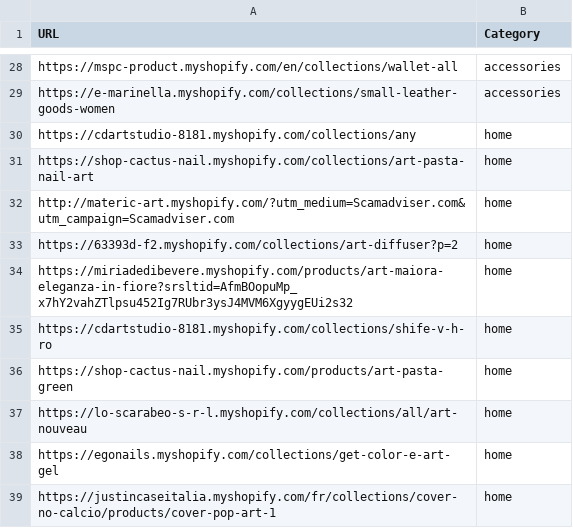
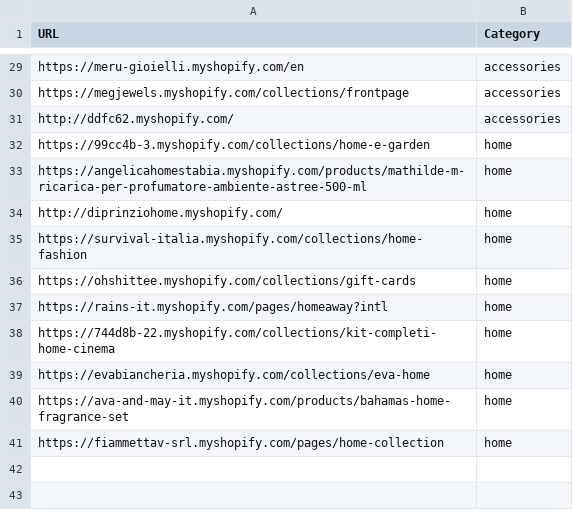
Before and after one commit to LOOKALIKE-AI/Leads, a CSV file: brands.csv, drawn as a sheet; only a part is shown, gaps mark what is left out; removed rows and columns are numbered as before the commit, all else as after; the diff covers the shown part only; the diff names each change by its address in the sheet, - before the commit and + after, or states it on an @@ line.

```diff
--- a/brands.csv
+++ b/brands.csv
-A29 (URL): https://mspc-product.myshopify.com/en/collections/wallet-all
+A29 (URL): https://meru-gioielli.myshopify.com/en
-A30 (URL): https://e-marinella.myshopify.com/collections/small-leather-goods-women
+A30 (URL): https://megjewels.myshopify.com/collections/frontpage
+row 31: http://ddfc62.myshopify.com/ | accessories
-A32 (URL): https://cdartstudio-8181.myshopify.com/collections/any
+A32 (URL): https://99cc4b-3.myshopify.com/collections/home-e-garden
-A33 (URL): https://shop-cactus-nail.myshopify.com/collections/art-pasta-nail-art
+A33 (URL): https://angelicahomestabia.myshopify.com/products/mathilde-m-ricarica-per-profumatore-ambiente-astree-500-ml
-row 32: http://materic-art.myshopify.com/?utm_medium=Scamadviser.com&utm_campaign=Scamadviser.com | home
-A34 (URL): https://63393d-f2.myshopify.com/collections/art-diffuser?p=2
+A34 (URL): http://diprinziohome.myshopify.com/
-A35 (URL): https://miriadedibevere.myshopify.com/products/art-maiora-eleganza-in-fiore?srsltid=AfmBOopuMp_x7hY2vahZTlpsu452Ig7RUbr3ysJ4MVM6XgyygEUi2s32
+A35 (URL): https://survival-italia.myshopify.com/collections/home-fashion
-A36 (URL): https://cdartstudio-8181.myshopify.com/collections/shife-v-h-ro
+A36 (URL): https://ohshittee.myshopify.com/collections/gift-cards
-A37 (URL): https://shop-cactus-nail.myshopify.com/products/art-pasta-green
+A37 (URL): https://rains-it.myshopify.com/pages/homeaway?intl
-A38 (URL): https://lo-scarabeo-s-r-l.myshopify.com/collections/all/art-nouveau
+A38 (URL): https://744d8b-22.myshopify.com/collections/kit-completi-home-cinema
-A39 (URL): https://egonails.myshopify.com/collections/get-color-e-art-gel
+A39 (URL): https://evabiancheria.myshopify.com/collections/eva-home
+row 40: https://ava-and-may-it.myshopify.com/products/bahamas-home-fragrance-set | home
-A41 (URL): https://justincaseitalia.myshopify.com/fr/collections/cover-no-calcio/products/cover-pop-art-1
+A41 (URL): https://fiammettav-srl.myshopify.com/pages/home-collection
```
Also changed, not shown: 1 added row and 26 edited cells elsewhere in this file, leads.csv.
